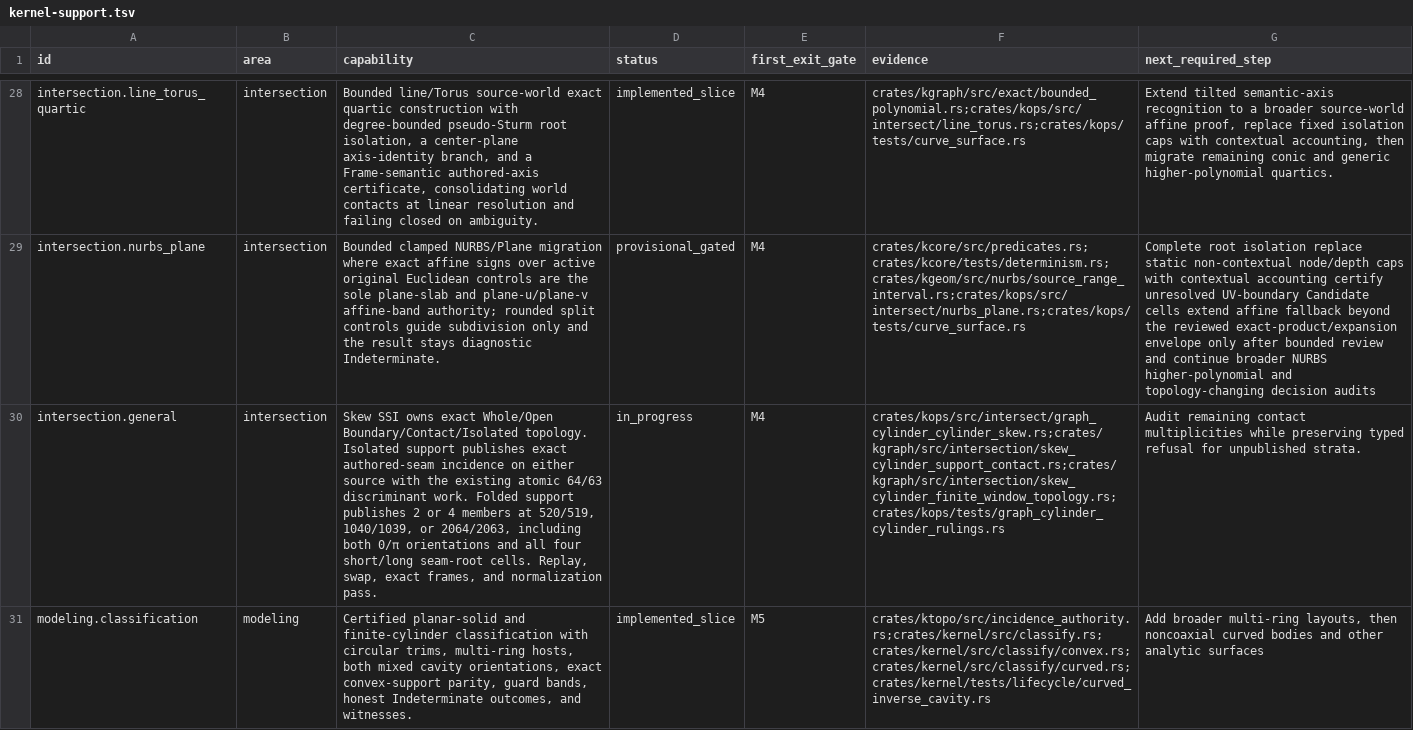
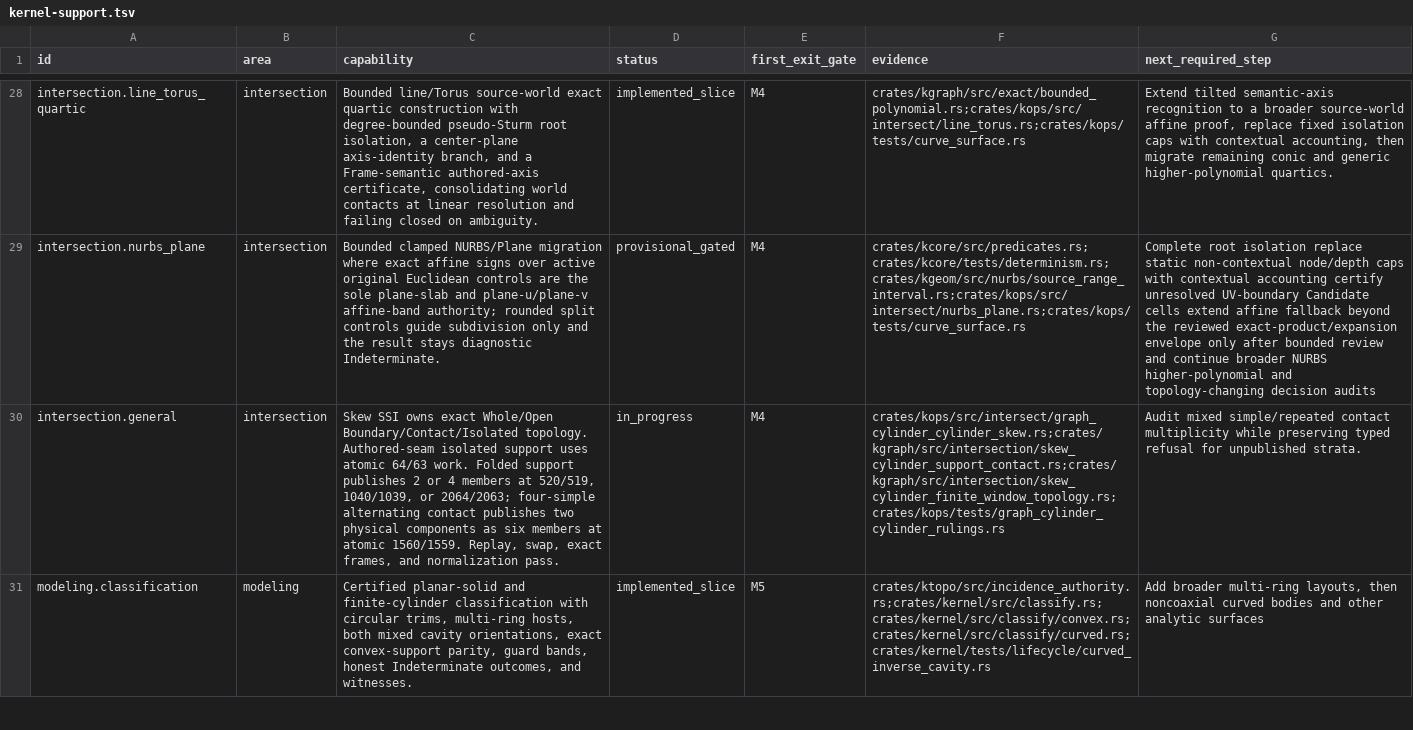
Before and after one commit to josephbajor/geocore, a TSV file: docs/kernel-support.tsv, drawn as a sheet; only a part is shown, gaps mark what is left out; the diff covers the shown part only; the diff names each change by its address in the sheet, - before the commit and + after, or states it on an @@ line.

Commit message:
Publish four-root folded support
Work: two proof-owned folded components charge 1040 + 520 = 1560; 1559 refuses atomically with zero consumed open-span work.

```diff
--- a/docs/kernel-support.tsv
+++ b/docs/kernel-support.tsv
-C30 (capability): …Boundary/Contact/Isolated topology. Isolated support publishes exact authored-seam incidence on either source with the existing atomic 64/63 discriminant work. Folded support publishes 2 or 4 members at 520/519, 1040/1039, or 2064/2063, including both 0/π orientations and all four short/long seam-root cells. Replay, swap,…
+C30 (capability): …Boundary/Contact/Isolated topology. Authored-seam isolated support uses atomic 64/63 work. Folded support publishes 2 or 4 members at 520/519, 1040/1039, or 2064/2063; four-simple alternating contact publishes two physical components as six members at atomic 1560/1559. Replay, swap,…
-G30 (next_required_step): Audit remaining contact multiplicities while preserving…
+G30 (next_required_step): Audit mixed simple/repeated contact multiplicity while preserving…
```
Also changed, not shown: 7 edited cells elsewhere in this file, 9 other files.
